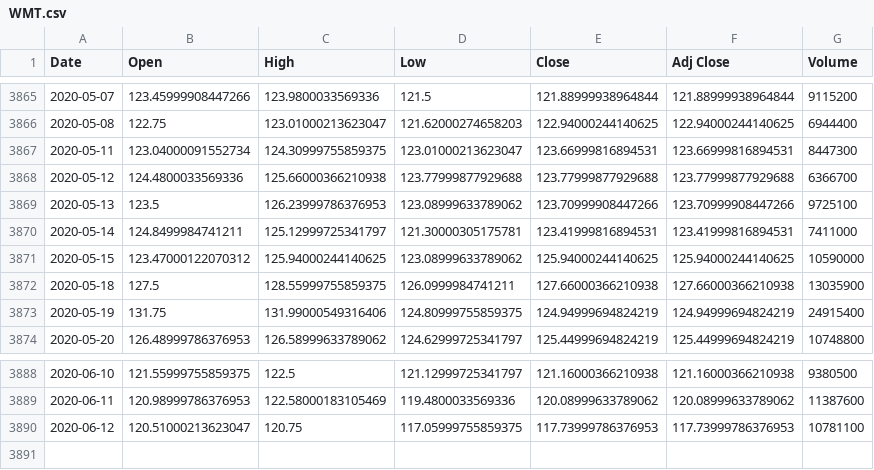
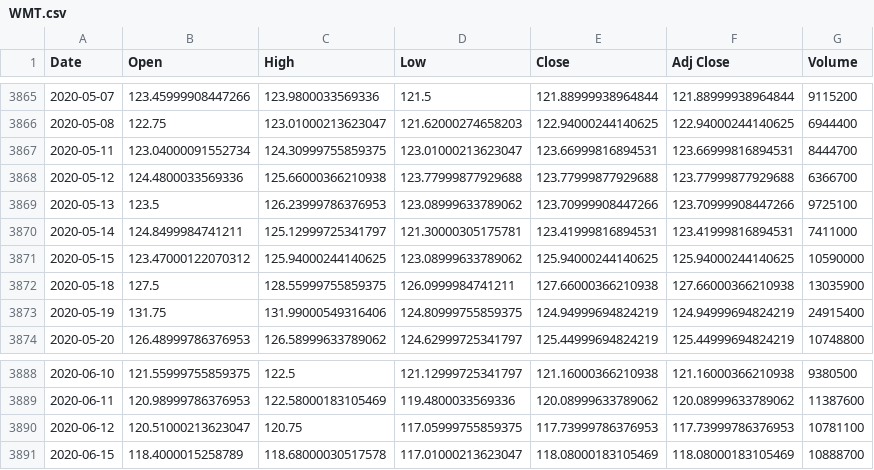
Before and after one commit to adriancort/loquat, a CSV file: StockData/WMT.csv, drawn as a sheet; only a part is shown, gaps mark what is left out.

```diff
--- a/StockData/WMT.csv
+++ b/StockData/WMT.csv
@@ -3866,3 +3866,3 @@ Date,Open,High,Low,Close,Adj Close,Volume
 2020-05-08,122.75,123.01000213623047,121.62000274658203,122.94000244140625,122.94000244140625,6944400
-2020-05-11,123.04000091552734,124.30999755859375,123.01000213623047,123.66999816894531,123.66999816894531,8447300
+2020-05-11,123.04000091552734,124.30999755859375,123.01000213623047,123.66999816894531,123.66999816894531,8444700
 2020-05-12,124.4800033569336,125.66000366210938,123.77999877929688,123.77999877929688,123.77999877929688,6366700
@@ -3890 +3890,2 @@ Date,Open,High,Low,Close,Adj Close,Volume
 2020-06-12,120.51000213623047,120.75,117.05999755859375,117.73999786376953,117.73999786376953,10781100
+2020-06-15,118.4000015258789,118.68000030517578,117.01000213623047,118.08000183105469,118.08000183105469,10888700
```
Also changed, not shown: StockData/GM.csv, StockData/INTC.csv, 20 other files.
